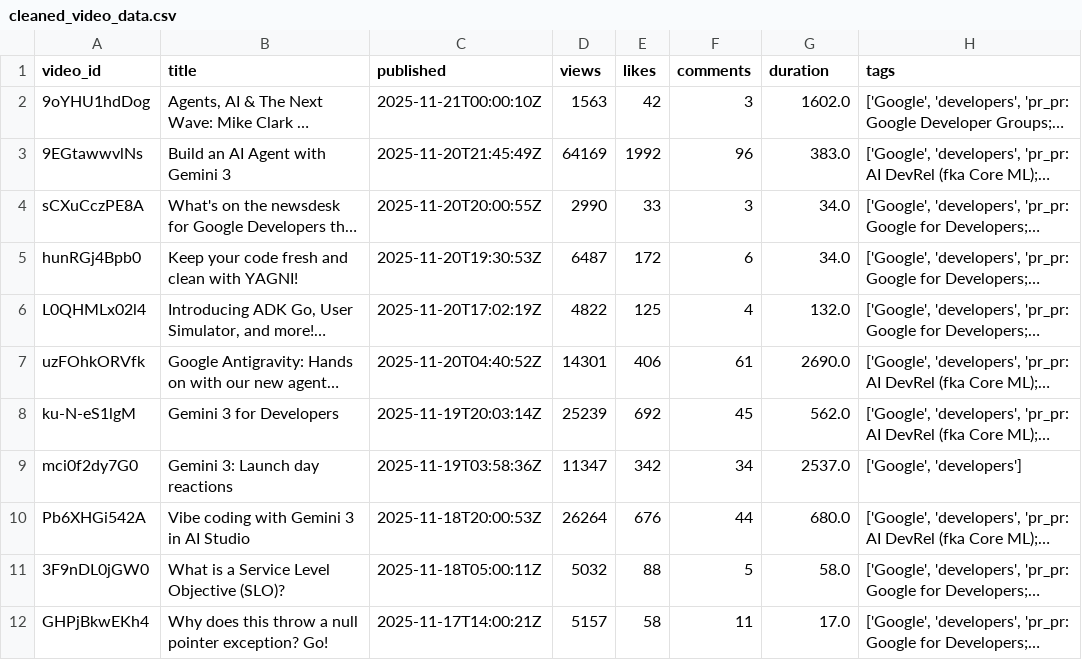
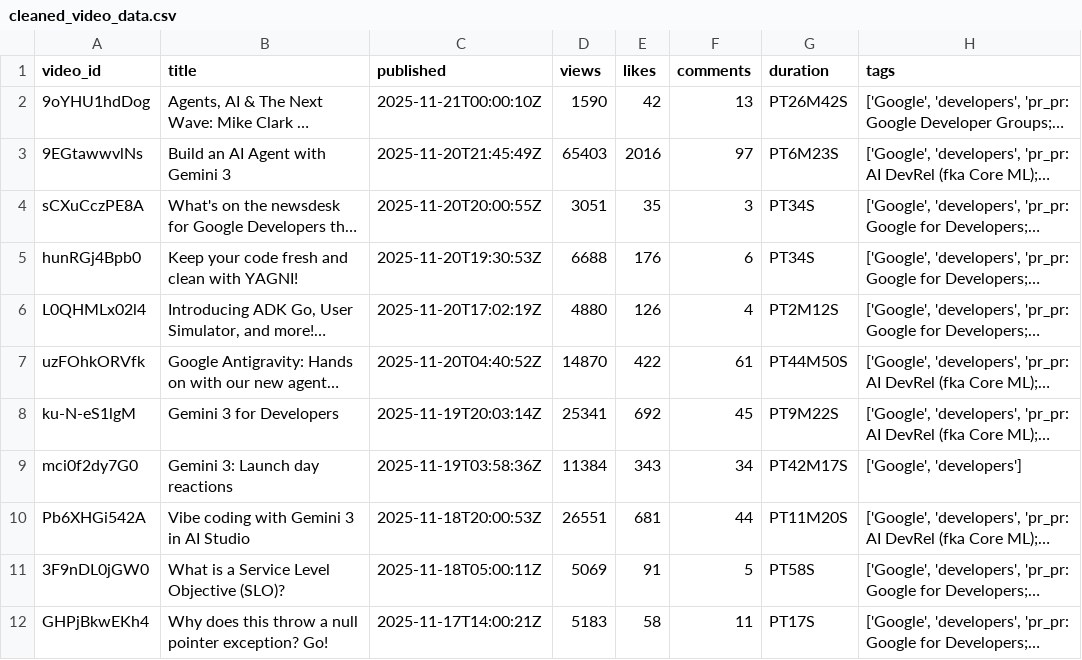
Before and after one commit to melanieyu23/DS3000_Project, a CSV file: csv_files/cleaned_video_data.csv, drawn as a sheet; only a part is shown; long unchanged cells end in …; the diff covers the shown part only; the diff names each change by its address in the sheet, - before the commit and + after, or states it on an @@ line.

```diff
--- a/csv_files/cleaned_video_data.csv
+++ b/csv_files/cleaned_video_data.csv
-D2 (views): 1563
+D2 (views): 1590
-F2 (comments): 3
+F2 (comments): 13
-G2 (duration): 1602.0
+G2 (duration): PT26M42S
-D3 (views): 64169
+D3 (views): 65403
-E3 (likes): 1992
+E3 (likes): 2016
-F3 (comments): 96
+F3 (comments): 97
-G3 (duration): 383.0
+G3 (duration): PT6M23S
-D4 (views): 2990
+D4 (views): 3051
-E4 (likes): 33
+E4 (likes): 35
-G4:G5 (duration): 34.0
+G4:G5 (duration): PT34S
-D5 (views): 6487
+D5 (views): 6688
-E5 (likes): 172
+E5 (likes): 176
-D6 (views): 4822
+D6 (views): 4880
-E6 (likes): 125
+E6 (likes): 126
-G6 (duration): 132.0
+G6 (duration): PT2M12S
-D7 (views): 14301
+D7 (views): 14870
-E7 (likes): 406
+E7 (likes): 422
-G7 (duration): 2690.0
+G7 (duration): PT44M50S
-D8 (views): 25239
+D8 (views): 25341
-G8 (duration): 562.0
+G8 (duration): PT9M22S
-D9 (views): 11347
+D9 (views): 11384
-E9 (likes): 342
+E9 (likes): 343
-G9 (duration): 2537.0
+G9 (duration): PT42M17S
-D10 (views): 26264
+D10 (views): 26551
-E10 (likes): 676
+E10 (likes): 681
-G10 (duration): 680.0
+G10 (duration): PT11M20S
-D11 (views): 5032
+D11 (views): 5069
-E11 (likes): 88
+E11 (likes): 91
-G11 (duration): 58.0
+G11 (duration): PT58S
-D12 (views): 5157
+D12 (views): 5183
-G12 (duration): 17.0
+G12 (duration): PT17S
```
Also changed, not shown: 78 edited cells elsewhere in this file, 1 other file.
